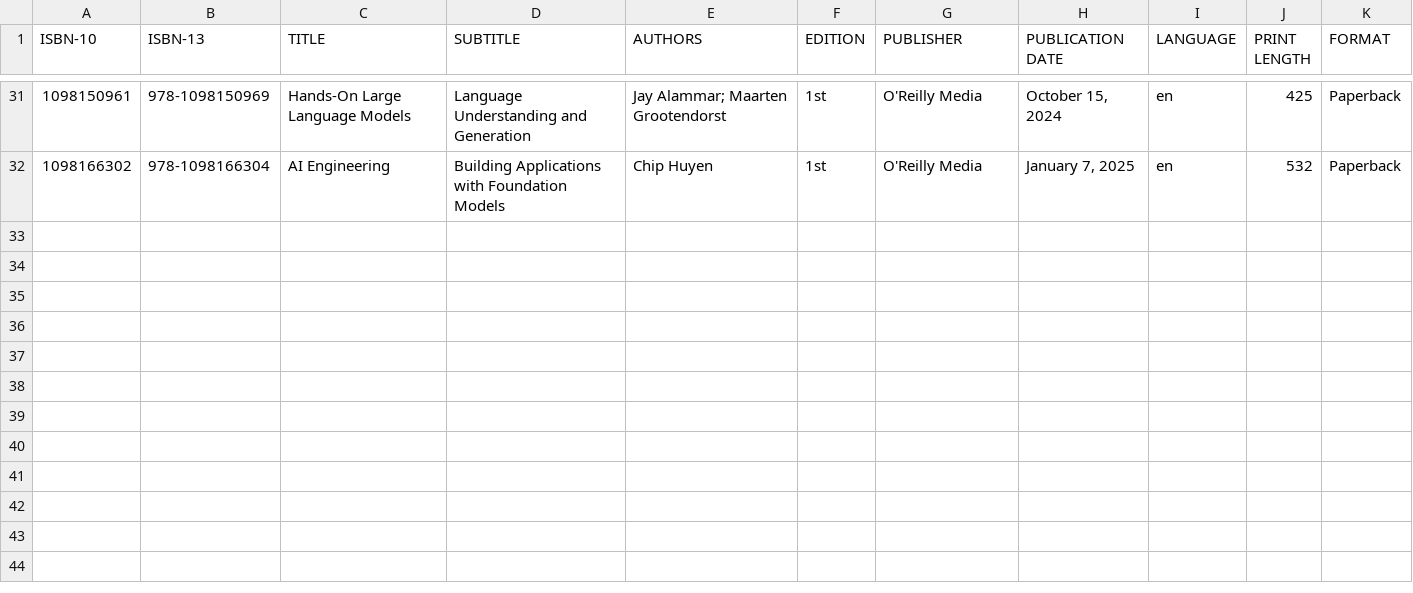
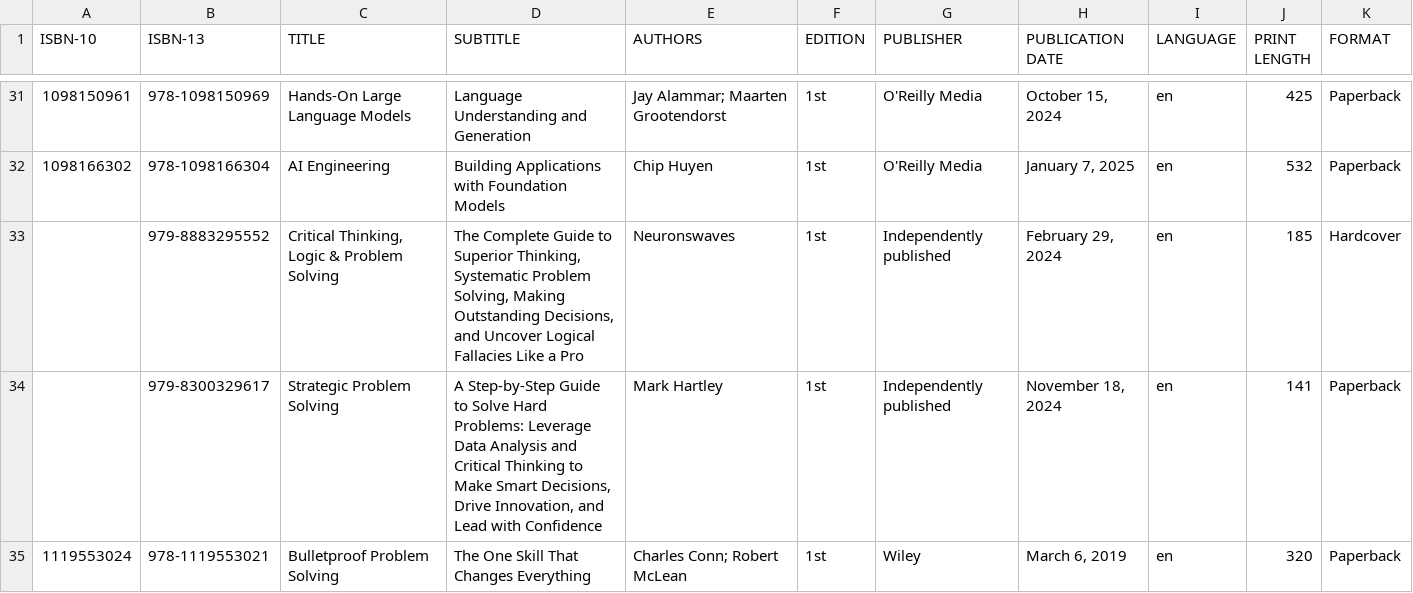
Before and after one commit to olegood/bookshelf, a CSV file: bookshelf.csv, drawn as a sheet; only a part is shown, gaps mark what is left out.

Commit message:
chore: update bookshelf.csv

```diff
--- a/bookshelf.csv
+++ b/bookshelf.csv
@@ -32 +32,4 @@ ISBN-10,ISBN-13,TITLE,SUBTITLE,AUTHORS,EDITION,PUBLISHER,PUBLICATION DATE,LANGUA
 1098166302,978-1098166304,AI Engineering,Building Applications with Foundation Models,Chip Huyen,1st,O'Reilly Media,"January 7, 2025",en,532,Paperback
+,979-8883295552,"Critical Thinking, Logic & Problem Solving","The Complete Guide to Superior Thinking, Systematic Problem Solving, Making Outstanding Decisions, and Uncover Logical Fallacies Like a Pro",Neuronswaves,1st,Independently published,"February 29, 2024",en,185,Hardcover
+,979-8300329617,Strategic Problem Solving,"A Step-by-Step Guide to Solve Hard Problems: Leverage Data Analysis and Critical Thinking to Make Smart Decisions, Drive Innovation, and Lead with Confidence",Mark Hartley,1st,Independently published,"November 18, 2024",en,141,Paperback
+1119553024,978-1119553021,Bulletproof Problem Solving,The One Skill That Changes Everything,Charles Conn; Robert McLean,1st,Wiley,"March 6, 2019",en,320,Paperback
```
